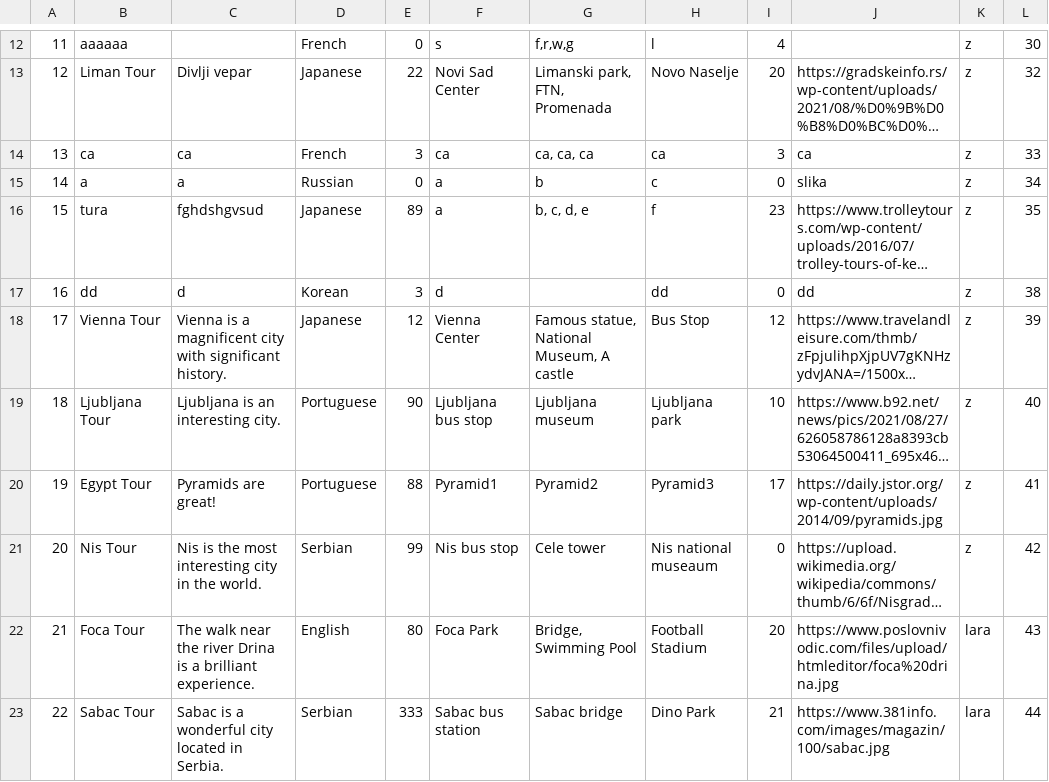
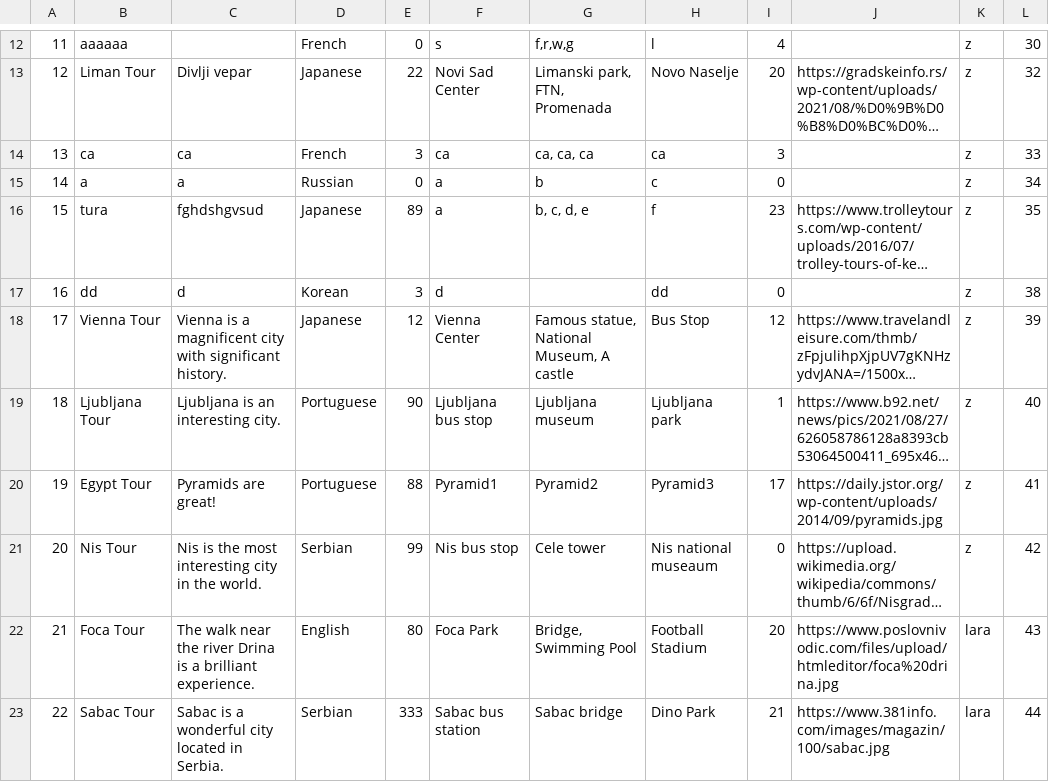
Before and after one commit to KornelijeKiso/DreamTeam, a CSV file: ProjectTourism/ProjectTourism/References/tours.csv, drawn as a sheet; only a part is shown, gaps mark what is left out; long unchanged cells end in …; the diff names each change by its address in the sheet, - before the commit and + after, or states it on an @@ line.

```diff
--- a/ProjectTourism/ProjectTourism/References/tours.csv
+++ b/ProjectTourism/ProjectTourism/References/tours.csv
-J14: ca
+J14: (empty)
-J15: slika
+J15: (empty)
-J17: dd
+J17: (empty)
-I19: 10
+I19: 1
```
Also changed, not shown: ProjectTourism/ProjectTourism/References/appointments.csv, 14 other files.
